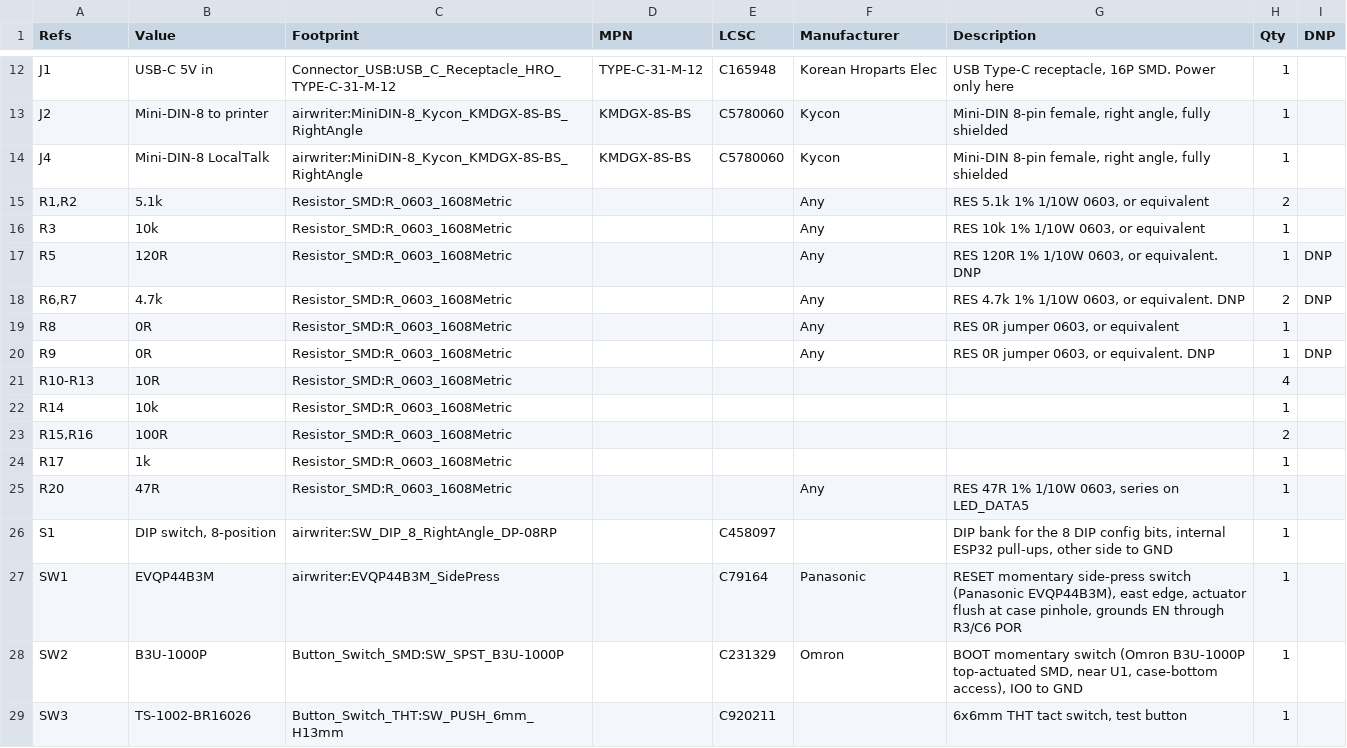
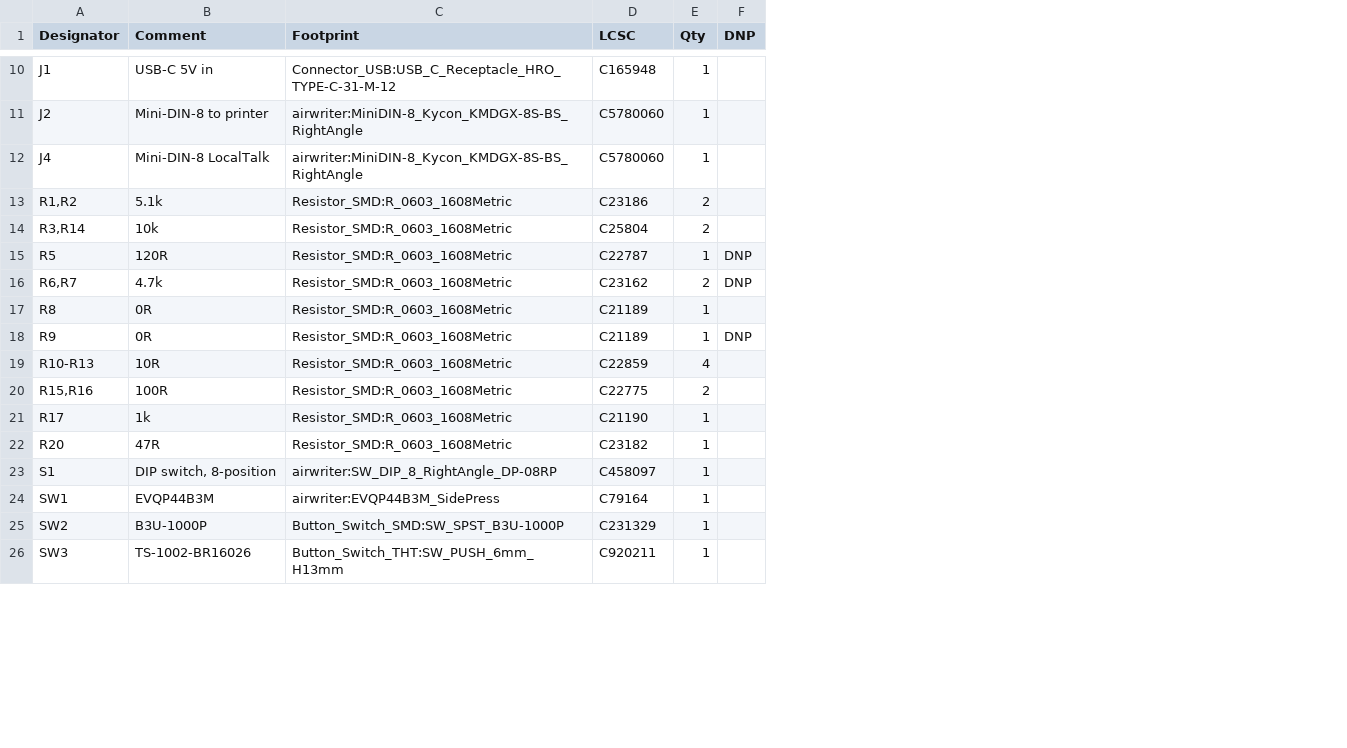
Before and after one commit to wr/airwriter, a CSV file: hardware/airwriter/fab/airwriter-bom.csv, drawn as a sheet; only a part is shown, gaps mark what is left out; removed rows and columns are numbered as before the commit, all else as after; the diff covers the shown part only; the diff names each change by its address in the sheet, - before the commit and + after, or states it on an @@ line.

Commit message:
Fab: regenerate order package after the review rework
BOM now splits R8 (populated) from R9 (DNP) — the regression that would
have left the printer-port shield floating. Every line carries an LCSC
number; production/bom.csv adds PCBWay notes (J2/J4 hand-soldered, U7 gets
the socket only). airwriter-fab.zip is the gerber+drill upload.

```diff
--- a/hardware/airwriter/fab/airwriter-bom.csv
+++ b/hardware/airwriter/fab/airwriter-bom.csv
-column D (MPN), rows 12-14: TYPE-C-31-M-12 | KMDGX-8S-BS | KMDGX-8S-BS
-column F (Manufacturer), rows 12-15: Korean Hroparts Elec | Kycon | Kycon | Any; rows 17-20: all Any; rows 25-28: Any |  | Panasonic | Omron
-column G (Description), rows 12-15: USB Type-C receptacle, 16P SMD. Power only here | Mini-DIN 8-pin female, right angle, fully shielded | Mini-DIN 8-pin female, right angle, fully shielded | RES 5.1k 1% 1/10W 0603, or equivalent; rows 17-20: RES 120R 1% 1/10W 0603, or equivalent. DNP | RES 4.7k 1% 1/10W 0603, or equivalent. DNP | RES 0R jumper 0603, or equivalent | RES 0R jumper 0603, or equivalent. DNP; rows 25-29: RES 47R 1% 1/10W 0603, series on LED_DATA5 | DIP bank for the 8 DIP config bits, internal ESP32 pull-ups, other side to GND | RESET momentary side-press switch (Panasonic EVQP44B3M), east edge, actuator flush at case pinhole, grounds EN through R3/C6 POR | BOOT momentary switch (Omron B3U-1000P top-actuated SMD, near U1, case-bottom access), IO0 to GND | 6x6mm THT tact switch, test button
-A1: Refs
+A1: Designator
-B1: Value
+B1: Comment
-D13 (LCSC): (empty)
+D13 (LCSC): C23186
-row 16: R3 | 10k | Resistor_SMD:R_0603_1608Metric |  |  | Any | RES 10k 1% 1/10W 0603, or equivalent | 1
+row 14: R3,R14 | 10k | Resistor_SMD:R_0603_1608Metric | C25804 | 2
-D15 (LCSC): (empty)
+D15 (LCSC): C22787
-D16 (LCSC): (empty)
+D16 (LCSC): C23162
-D17:D18 (LCSC): (empty)
+D17:D18 (LCSC): C21189
-D19 (LCSC): (empty)
+D19 (LCSC): C22859
-row 22: R14 | 10k | Resistor_SMD:R_0603_1608Metric |  |  |  |  | 1
-D20 (LCSC): (empty)
+D20 (LCSC): C22775
-D21 (LCSC): (empty)
+D21 (LCSC): C21190
-D22 (LCSC): (empty)
+D22 (LCSC): C23182
```
Also changed, not shown: 2 added rows, 4 removed rows and 13 edited cells elsewhere in this file, hardware/airwriter/fab/airwriter-pos.csv, 43 other files.
